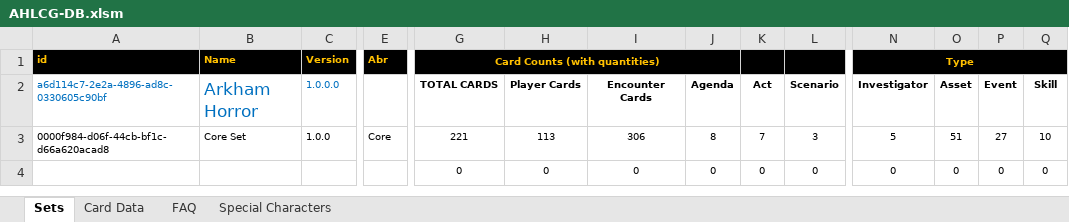
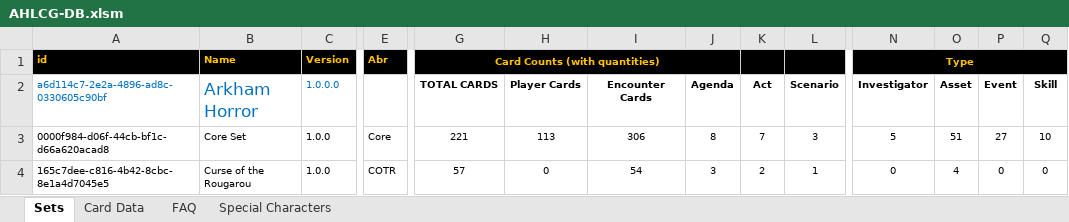
Before and after one commit to GeckoTH/arkham-horror, an Excel workbook: AHLCG-DB.xlsm, sheet Sets, drawn as a sheet; only a part is shown, gaps mark what is left out; values as stored, in another font and other column widths than the file's, no borders; charts and pictures and conditional formats not drawn; removed rows and columns are numbered as before the commit, all else as after; rows hold the shown columns only; the diff names each change by its address in the sheet, - before the commit and + after, or states it on an @@ line.

Commit message:
Added Curse of the Rougarou Standalone Adventure

```diff
--- a/AHLCG-DB.xlsm (sheet Sets)
+++ b/AHLCG-DB.xlsm (sheet Sets)
-row 4:  |  |  |  | 0 | 0 | 0 | 0 | 0 | 0 | 0 | 0 | 0 | 0
+row 4: 165c7dee-c816-4b42-8cbc-8e1a4d7045e5 | Curse of the Rougarou | 1.0.0 | COTR | 57 | 0 | 54 | 3 | 2 | 1 | 0 | 4 | 0 | 0
```
Also changed, not shown: sheet Card Data, charts or pictures, 4 other files.
